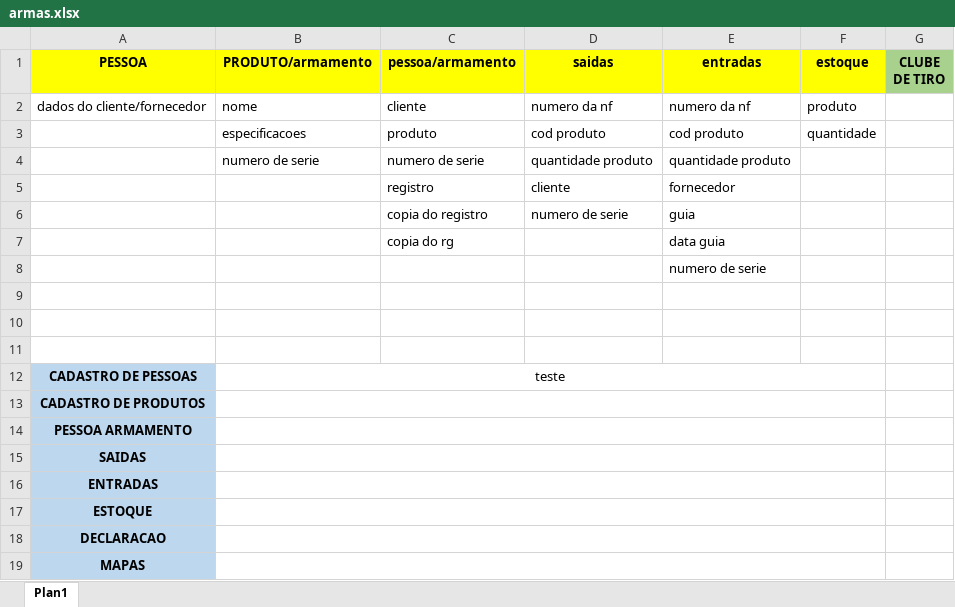
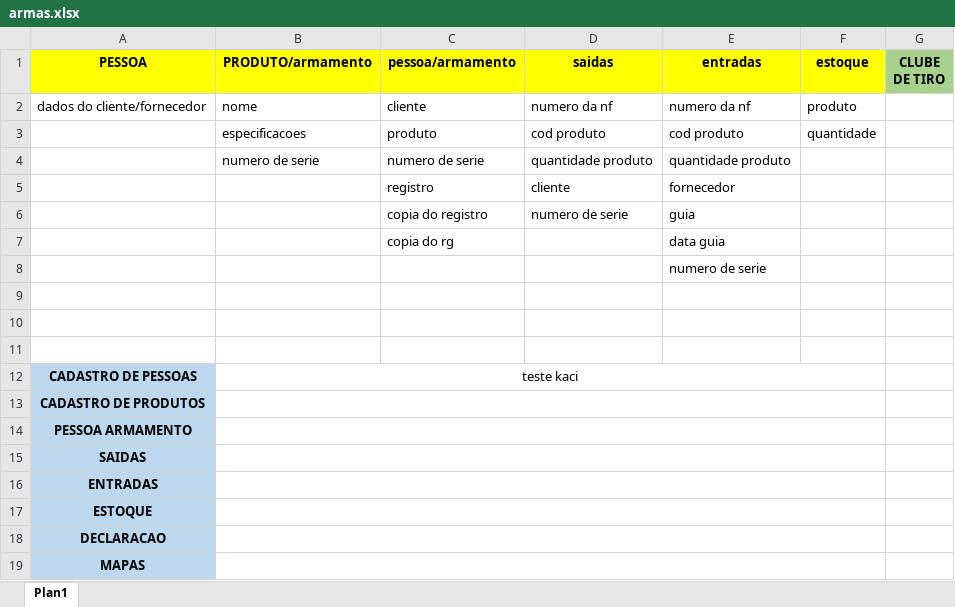
Before and after one commit to kaaci/EASYGUN_, an Excel workbook: armas.xlsx, sheet Plan1, drawn as a sheet; values as stored, in another font and other column widths than the file's, no borders; the diff names each change by its address in the sheet, - before the commit and + after, or states it on an @@ line.

Commit message:
Update armas.xlsx

```diff
--- a/armas.xlsx (sheet Plan1)
+++ b/armas.xlsx (sheet Plan1)
-B12 (PRODUTO/armamento): teste
+B12 (PRODUTO/armamento): teste kaci
```
